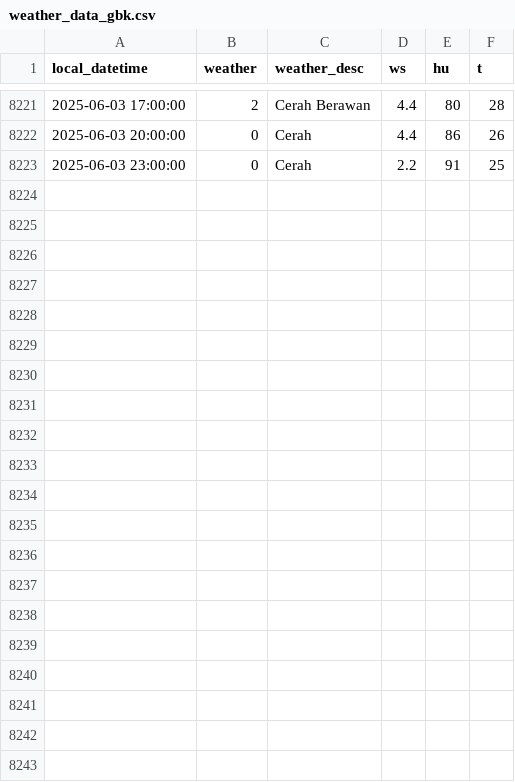
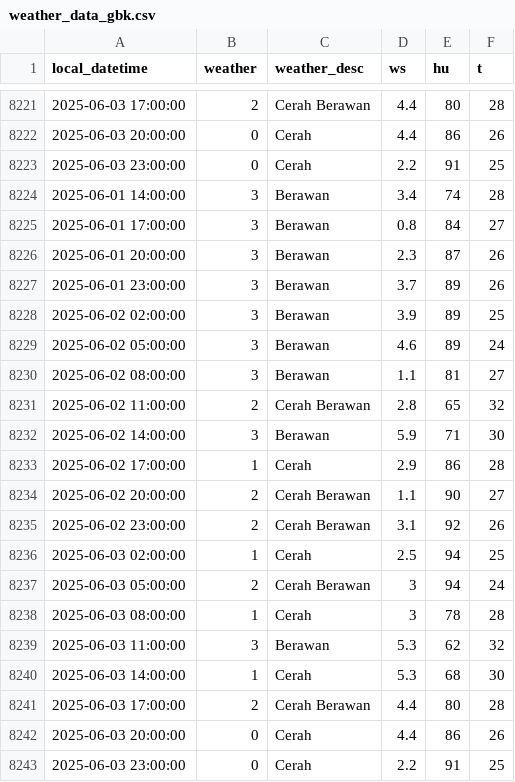
Before and after one commit to MuhamadYazri/projectDS, a CSV file: weather_data_gbk.csv, drawn as a sheet; only a part is shown, gaps mark what is left out; the diff names each change by its address in the sheet, - before the commit and + after, or states it on an @@ line.

```diff
--- a/weather_data_gbk.csv
+++ b/weather_data_gbk.csv
+row 8224: 2025-06-01 14:00:00 | 3 | Berawan | 3.4 | 74 | 28
+row 8225: 2025-06-01 17:00:00 | 3 | Berawan | 0.8 | 84 | 27
+row 8226: 2025-06-01 20:00:00 | 3 | Berawan | 2.3 | 87 | 26
+row 8227: 2025-06-01 23:00:00 | 3 | Berawan | 3.7 | 89 | 26
+row 8228: 2025-06-02 02:00:00 | 3 | Berawan | 3.9 | 89 | 25
+row 8229: 2025-06-02 05:00:00 | 3 | Berawan | 4.6 | 89 | 24
+row 8230: 2025-06-02 08:00:00 | 3 | Berawan | 1.1 | 81 | 27
+row 8231: 2025-06-02 11:00:00 | 2 | Cerah Berawan | 2.8 | 65 | 32
+row 8232: 2025-06-02 14:00:00 | 3 | Berawan | 5.9 | 71 | 30
+row 8233: 2025-06-02 17:00:00 | 1 | Cerah | 2.9 | 86 | 28
+row 8234: 2025-06-02 20:00:00 | 2 | Cerah Berawan | 1.1 | 90 | 27
+row 8235: 2025-06-02 23:00:00 | 2 | Cerah Berawan | 3.1 | 92 | 26
+row 8236: 2025-06-03 02:00:00 | 1 | Cerah | 2.5 | 94 | 25
+row 8237: 2025-06-03 05:00:00 | 2 | Cerah Berawan | 3 | 94 | 24
+row 8238: 2025-06-03 08:00:00 | 1 | Cerah | 3 | 78 | 28
+row 8239: 2025-06-03 11:00:00 | 3 | Berawan | 5.3 | 62 | 32
+row 8240: 2025-06-03 14:00:00 | 1 | Cerah | 5.3 | 68 | 30
+row 8241: 2025-06-03 17:00:00 | 2 | Cerah Berawan | 4.4 | 80 | 28
+row 8242: 2025-06-03 20:00:00 | 0 | Cerah | 4.4 | 86 | 26
+row 8243: 2025-06-03 23:00:00 | 0 | Cerah | 2.2 | 91 | 25
```
Also changed, not shown: air_quality_data_update_github.csv, weather_data_kemayoran.csv, 3 other files.
